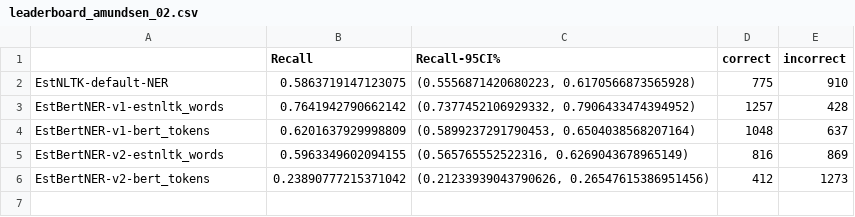
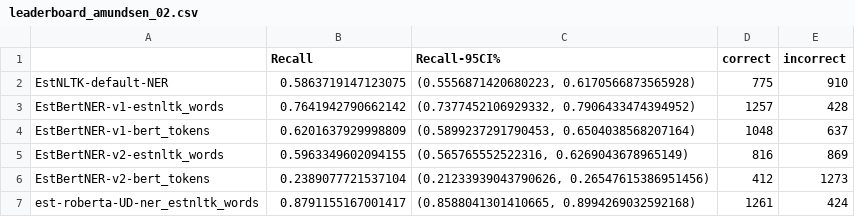
Before and after one commit to estnltk/estnltk-model-data, a CSV file: named_entity_recognition/recall_estimation/benchmarks/leaderboard_amundsen_02.csv, drawn as a sheet.

Commit message:
Updated NER benchmarks/leaderboards: added evaluation of Martin's estroberta_ud-ner model

```diff
--- a/named_entity_recognition/recall_estimation/benchmarks/leaderboard_amundsen_02.csv
+++ b/named_entity_recognition/recall_estimation/benchmarks/leaderboard_amundsen_02.csv
@@ -5,2 +5,3 @@ EstBertNER-v1-bert_tokens,0.6201637929998809,"(0.5899237291790453, 0.65040385682
 EstBertNER-v2-estnltk_words,0.5963349602094155,"(0.565765552522316, 0.6269043678965149)",816,869
-EstBertNER-v2-bert_tokens,0.23890777215371042,"(0.21233939043790626, 0.26547615386951456)",412,1273
+EstBertNER-v2-bert_tokens,0.2389077721537104,"(0.21233939043790626, 0.26547615386951456)",412,1273
+est-roberta-UD-ner_estnltk_words,0.8791155167001417,"(0.8588041301410665, 0.8994269032592168)",1261,424
```
Also changed, not shown: named_entity_recognition/recall_estimation/benchmarks/leaderboard_amundsen_01.csv, 4 other files.
